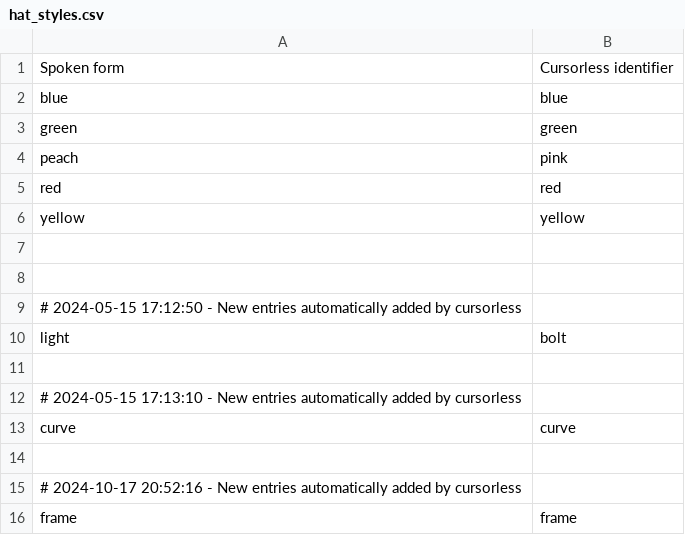
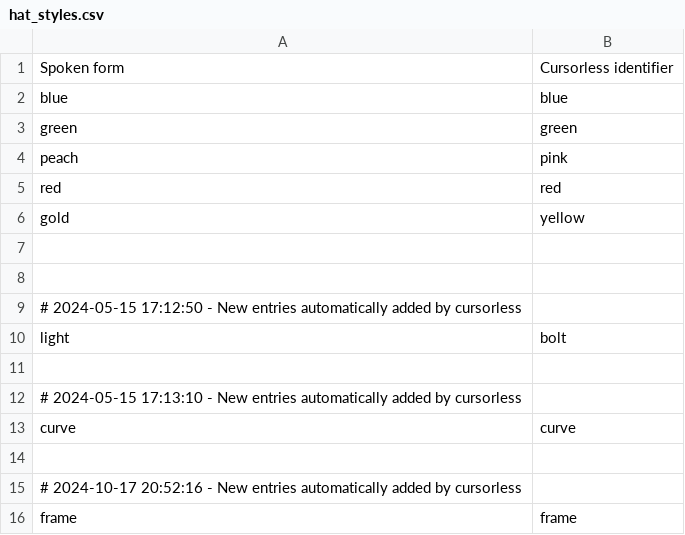
Before and after one commit to jaresty/mac-dotfiles, a CSV file: cursorless-settings/hat_styles.csv, drawn as a sheet.

Commit message:
Gold is easier to say then yellow

```diff
--- a/cursorless-settings/hat_styles.csv
+++ b/cursorless-settings/hat_styles.csv
@@ -5,3 +5,3 @@ peach, pink
 red, red
-yellow, yellow
+gold, yellow
 
```
